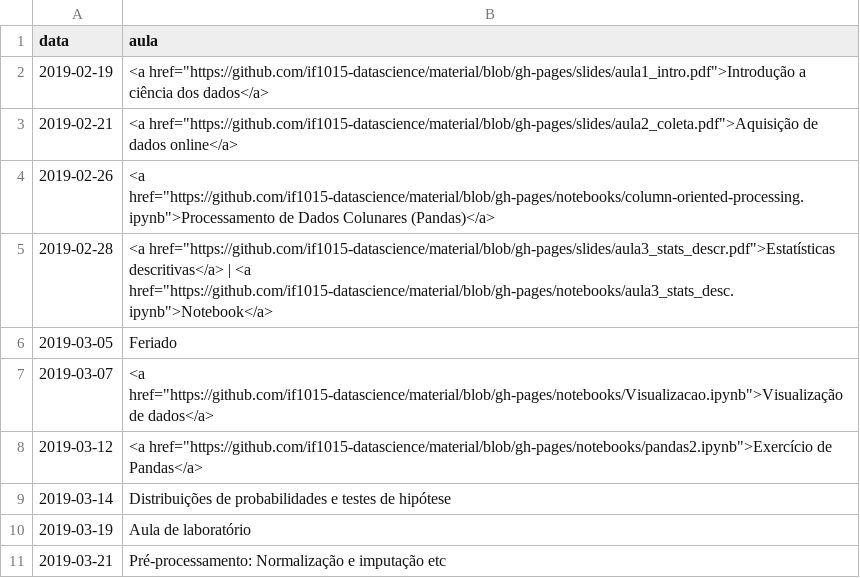
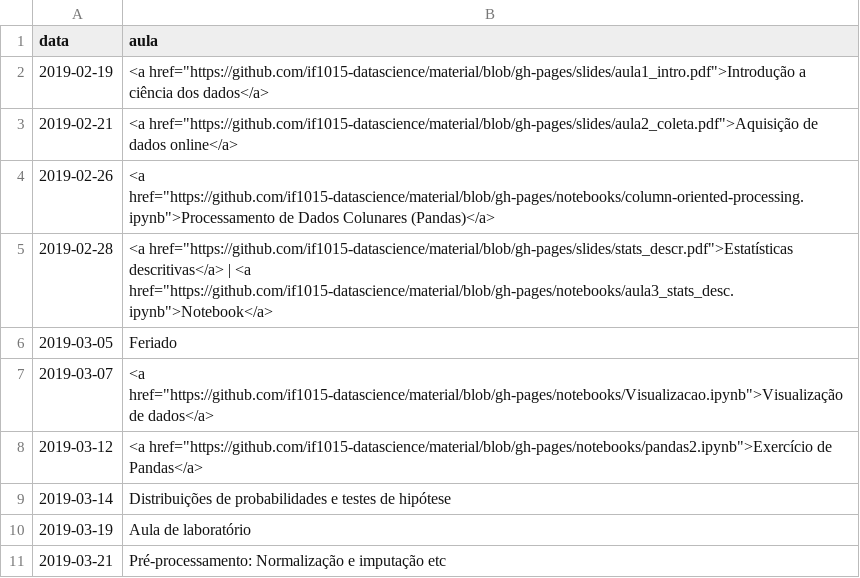
Before and after one commit to ProfLuciano/cd, a CSV file: pages/data.csv, drawn as a sheet; only a part is shown.

Commit message:
adding material

```diff
--- a/pages/data.csv
+++ b/pages/data.csv
@@ -4,3 +4,3 @@ data,aula
 2019-02-26,<a href="https://github.com/if1015-datascience/material/blob/gh-pages/notebooks/column-oriented-processing.ipynb">Processamento de Dados Colunares (Pandas)</a>
-2019-02-28,<a href="https://github.com/if1015-datascience/material/blob/gh-pages/slides/aula3_stats_descr.pdf">Estatísticas descritivas</a> | <a href="https://github.com/if1015-datascience/material/blob/gh-pages/notebooks/aula3_stats_desc.ipynb">Notebook</a>
+2019-02-28,<a href="https://github.com/if1015-datascience/material/blob/gh-pages/slides/stats_descr.pdf">Estatísticas descritivas</a> | <a href="https://github.com/if1015-datascience/material/blob/gh-pages/notebooks/aula3_stats_desc.ipynb">Notebook</a>
 2019-03-05,Feriado
```
